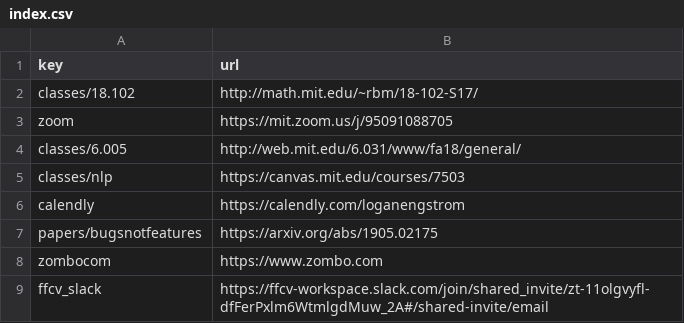
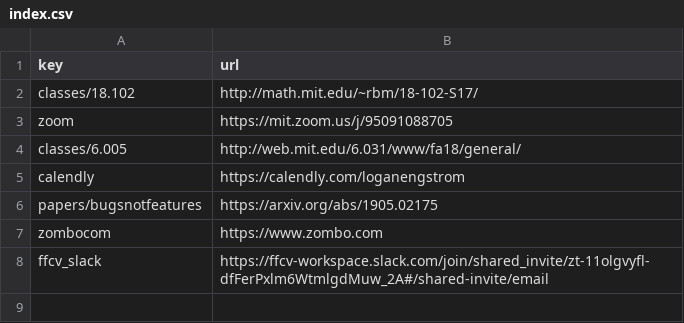
Before and after one commit to antimatter15/goto, a CSV file: index.csv, drawn as a sheet.

Commit message:
Deleted key "classes/nlp"

```diff
--- a/index.csv
+++ b/index.csv
@@ -4,3 +4,2 @@ zoom,https://mit.zoom.us/j/95091088705
 classes/6.005,http://web.mit.edu/6.031/www/fa18/general/
-classes/nlp,https://canvas.mit.edu/courses/7503
 calendly,https://calendly.com/loganengstrom
```
Also changed, not shown: 2 other files.
